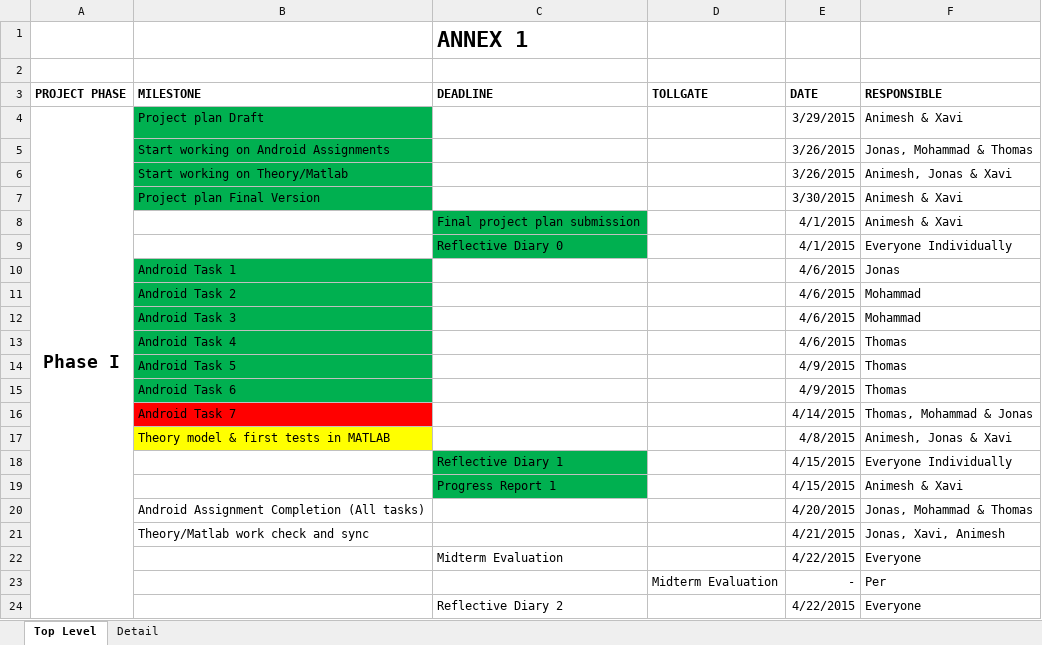
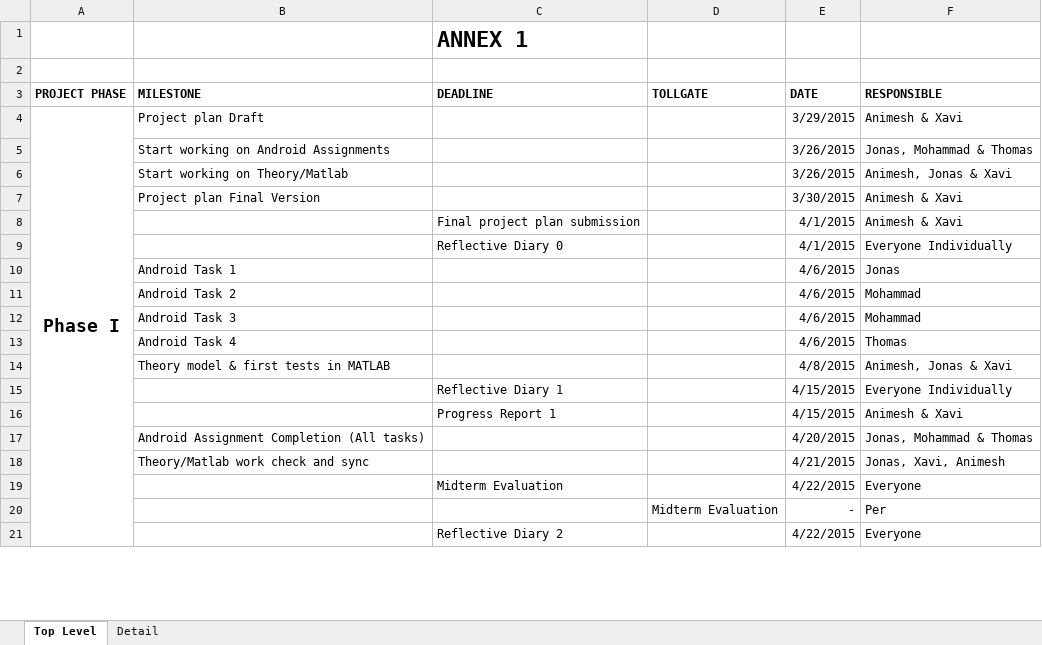
Before and after one commit to pzett/eq2440_2015, an Excel workbook: ProjectManagement/task_calendar.xlsx, sheet Top Level, drawn as a sheet; only a part is shown; values as stored, in another font and other column widths than the file's, no borders; removed rows and columns are numbered as before the commit, all else as after; the diff names each change by its address in the sheet, - before the commit and + after, or states it on an @@ line.

Commit message:
Revert "Updated Draft Progress Report 1"
This reverts commit c765f6d6032cd07b8685f07a1f0c49a90ffcac53.

```diff
--- a/ProjectManagement/task_calendar.xlsx (sheet Top Level)
+++ b/ProjectManagement/task_calendar.xlsx (sheet Top Level)
-B4:B7 fill: #00B050
+B4:B7 fill: none
-C8:C9 fill: #00B050
+C8:C9 fill: none
-B10:B13 fill: #00B050
+B10:B13 fill: none
-row 14:  | Android Task 5 |  |  | 4/9/2015 | Thomas
-row 15:  | Android Task 6 |  |  | 4/9/2015 | Thomas
-row 16:  | Android Task 7 |  |  | 4/14/2015 | Thomas, Mohammad & Jonas
-B14 fill: #FFFF00
+B14 fill: none
-C15:C16 fill: #00B050
+C15:C16 fill: none
```
